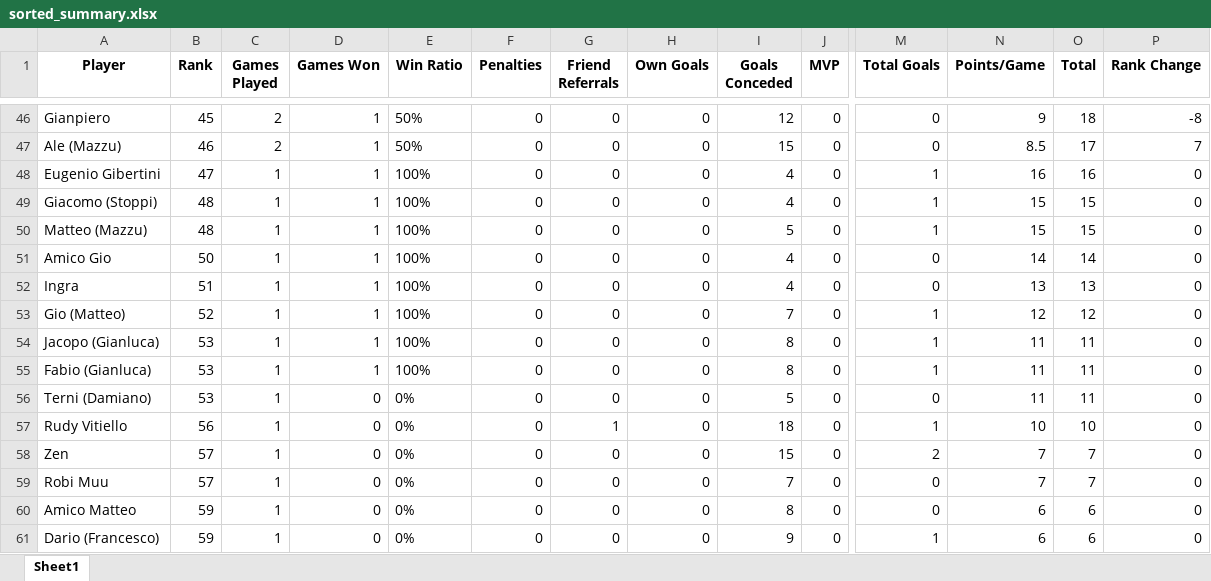
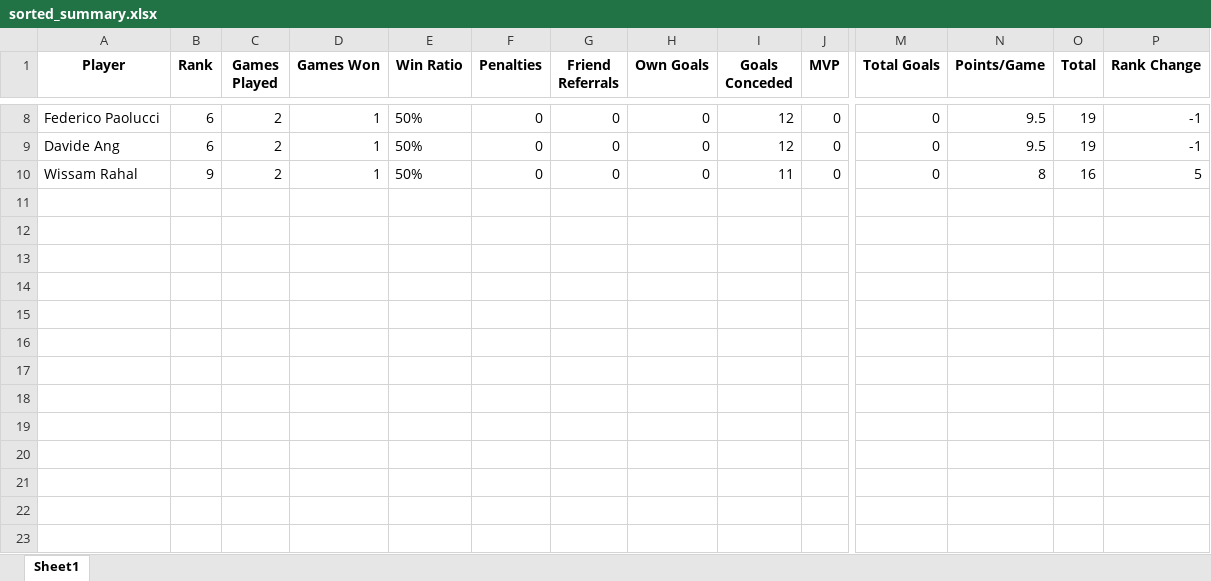
Before and after one commit to mcainshcameron/SPL, an Excel workbook: Middleput/sorted_summary.xlsx, sheet Sheet1, drawn as a sheet; only a part is shown, gaps mark what is left out; values as stored, in another font and other column widths than the file's, no borders; removed rows and columns are numbered as before the commit, all else as after; rows hold the shown columns only; the diff covers the shown part only; the diff names each change by its address in the sheet, - before the commit and + after, or states it on an @@ line.

```diff
--- a/Middleput/sorted_summary.xlsx (sheet Sheet1)
+++ b/Middleput/sorted_summary.xlsx (sheet Sheet1)
-A8 (Player): Gianpiero
+A8 (Player): Federico Paolucci
-B8 (Rank): 45
+B8 (Rank): 6
-N8 (Points/Game): 9
+N8 (Points/Game): 9.5
-O8 (Total): 18
+O8 (Total): 19
-P8 (Rank Change): -8
+P8 (Rank Change): -1
-A9 (Player): Ale (Mazzu)
+A9 (Player): Davide Ang
-B9 (Rank): 46
+B9 (Rank): 6
-I9 (Goals Conceded): 15
+I9 (Goals Conceded): 12
-N9 (Points/Game): 8.5
+N9 (Points/Game): 9.5
-O9 (Total): 17
+O9 (Total): 19
-P9 (Rank Change): 7
+P9 (Rank Change): -1
-row 48: Eugenio Gibertini | 47 | 1 | 1 | 100% | 0 | 0 | 0 | 4 | 0 | 1 | 16 | 16 | 0
-row 49: Giacomo (Stoppi) | 48 | 1 | 1 | 100% | 0 | 0 | 0 | 4 | 0 | 1 | 15 | 15 | 0
-row 50: Matteo (Mazzu) | 48 | 1 | 1 | 100% | 0 | 0 | 0 | 5 | 0 | 1 | 15 | 15 | 0
-A10 (Player): Amico Gio
+A10 (Player): Wissam Rahal
-B10 (Rank): 50
+B10 (Rank): 9
-C10 (Games Played): 1
+C10 (Games Played): 2
-E10 (Win Ratio): 100%
+E10 (Win Ratio): 50%
-I10 (Goals Conceded): 4
+I10 (Goals Conceded): 11
-N10 (Points/Game): 14
+N10 (Points/Game): 8
-O10 (Total): 14
+O10 (Total): 16
-P10 (Rank Change): 0
+P10 (Rank Change): 5
-row 52: Ingra | 51 | 1 | 1 | 100% | 0 | 0 | 0 | 4 | 0 | 0 | 13 | 13 | 0
-row 53: Gio (Matteo) | 52 | 1 | 1 | 100% | 0 | 0 | 0 | 7 | 0 | 1 | 12 | 12 | 0
-row 54: Jacopo (Gianluca) | 53 | 1 | 1 | 100% | 0 | 0 | 0 | 8 | 0 | 1 | 11 | 11 | 0
-row 55: Fabio (Gianluca) | 53 | 1 | 1 | 100% | 0 | 0 | 0 | 8 | 0 | 1 | 11 | 11 | 0
-row 56: Terni (Damiano) | 53 | 1 | 0 | 0% | 0 | 0 | 0 | 5 | 0 | 0 | 11 | 11 | 0
-row 57: Rudy Vitiello | 56 | 1 | 0 | 0% | 0 | 1 | 0 | 18 | 0 | 1 | 10 | 10 | 0
-row 58: Zen | 57 | 1 | 0 | 0% | 0 | 0 | 0 | 15 | 0 | 2 | 7 | 7 | 0
-row 59: Robi Muu | 57 | 1 | 0 | 0% | 0 | 0 | 0 | 7 | 0 | 0 | 7 | 7 | 0
-row 60: Amico Matteo | 59 | 1 | 0 | 0% | 0 | 0 | 0 | 8 | 0 | 0 | 6 | 6 | 0
-row 61: Dario (Francesco) | 59 | 1 | 0 | 0% | 0 | 0 | 0 | 9 | 0 | 1 | 6 | 6 | 0
```
Also changed, not shown: 1 added row, 43 removed rows and 52 edited cells elsewhere in this sheet, 12 other files.
